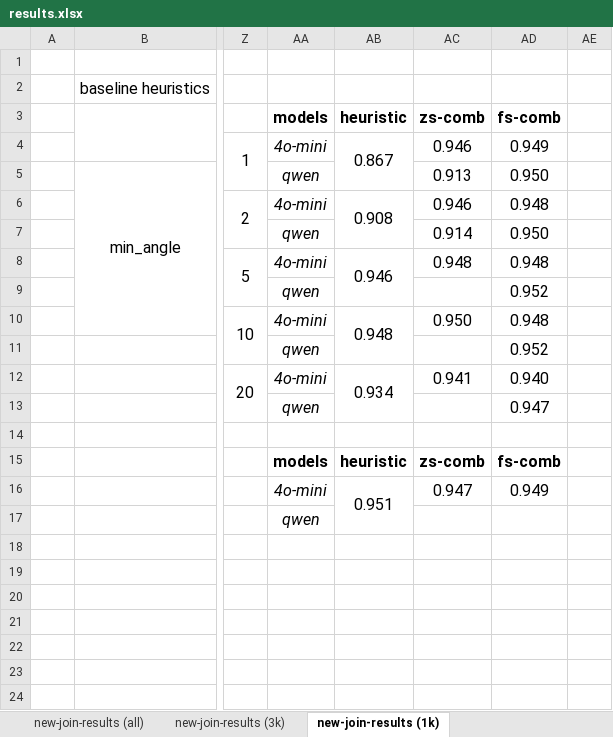
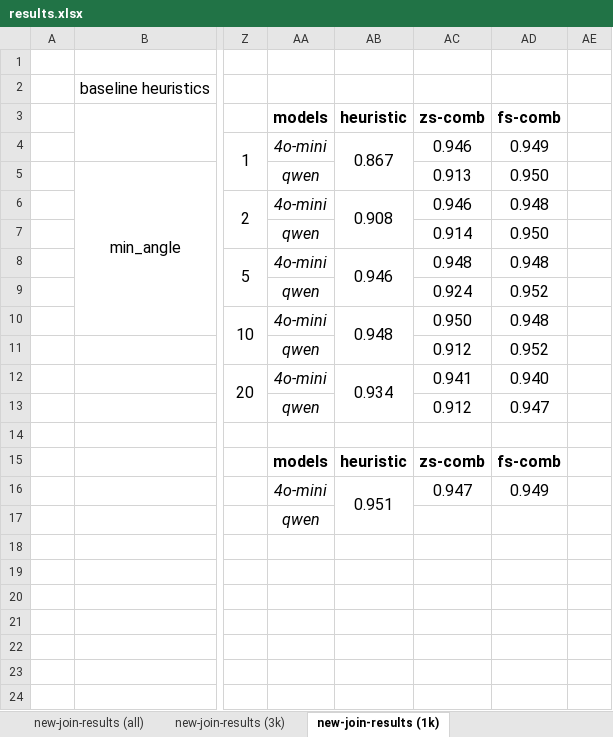
Before and after one commit to BeanHam/2024-spatial-data-integration, an Excel workbook: misc/results.xlsx, sheet new-join-results (1k), drawn as a sheet; only a part is shown, gaps mark what is left out; values as stored, in another font and other column widths than the file's, no borders; conditional formats not drawn; the diff names each change by its address in the sheet, - before the commit and + after, or states it on an @@ line.

Commit message:
qwen comb, zeroshot results added

```diff
--- a/misc/results.xlsx (sheet new-join-results (1k))
+++ b/misc/results.xlsx (sheet new-join-results (1k))
-AC9 (zs-comb): (empty)
+AC9 (zs-comb): 0.924
-AC11 (zs-comb): (empty)
+AC11 (zs-comb): 0.912
-AC13 (zs-comb): (empty)
+AC13 (zs-comb): 0.912
```
Also changed, not shown: 4 other files.
